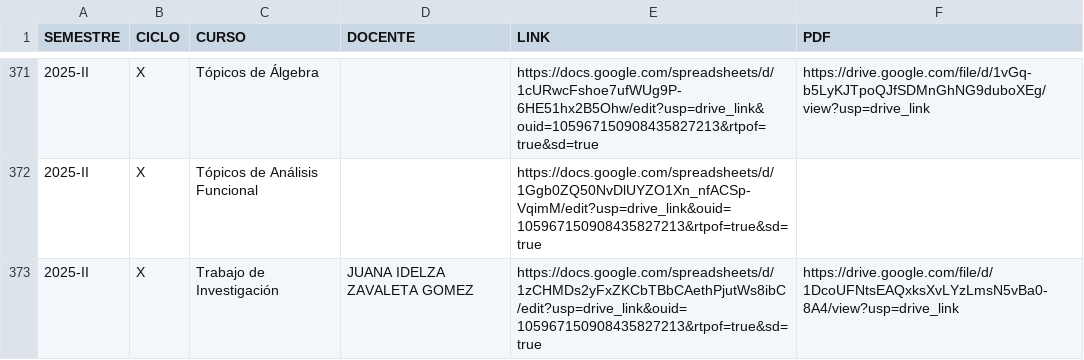
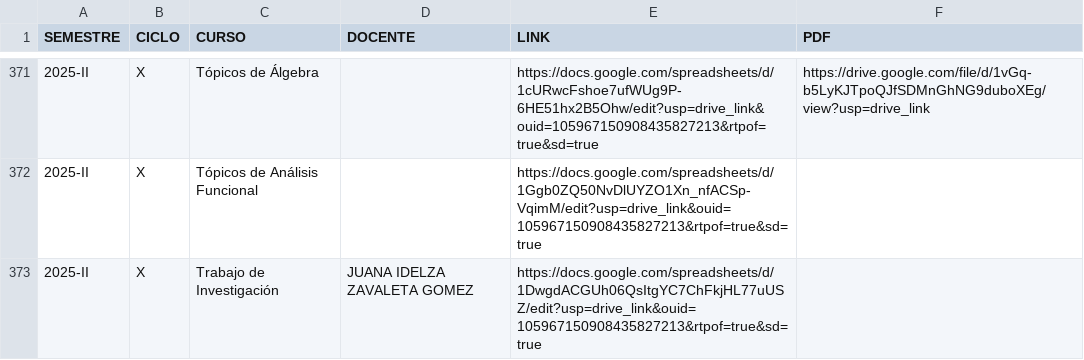
Before and after one commit to calidadmatematicas/matweb, a CSV file: Carga Académica 2021-2025.csv, drawn as a sheet; only a part is shown, gaps mark what is left out.

Commit message:
Update Carga Académica 2021-2025.csv

```diff
--- a/Carga Académica 2021-2025.csv
+++ b/Carga Académica 2021-2025.csv
@@ -372,2 +372,2 @@
 2025-II,X,Tópicos de Análisis Funcional,,https://docs.google.com/spreadsheets/d/1Ggb0ZQ50NvDlUYZO1Xn_nfACSp-VqimM/edit?usp=drive_link&ouid=105967150908435827213&rtpof=true&sd=true,
-2025-II,X,Trabajo de Investigación,JUANA IDELZA ZAVALETA GOMEZ,https://docs.google.com/spreadsheets/d/1zCHMDs2yFxZKCbTBbCAethPjutWs8ibC/edit?usp=drive_link&ouid=105967150908435827213&rtpof=true&sd=true,https://drive.google.com/file/d/1DcoUFNtsEAQxksXvLYzLmsN5vBa0-8A4/view?usp=drive_link
+2025-II,X,Trabajo de Investigación,JUANA IDELZA ZAVALETA GOMEZ,https://docs.google.com/spreadsheets/d/1DwgdACGUh06QsItgYC7ChFkjHL77uUSZ/edit?usp=drive_link&ouid=105967150908435827213&rtpof=true&sd=true
```
